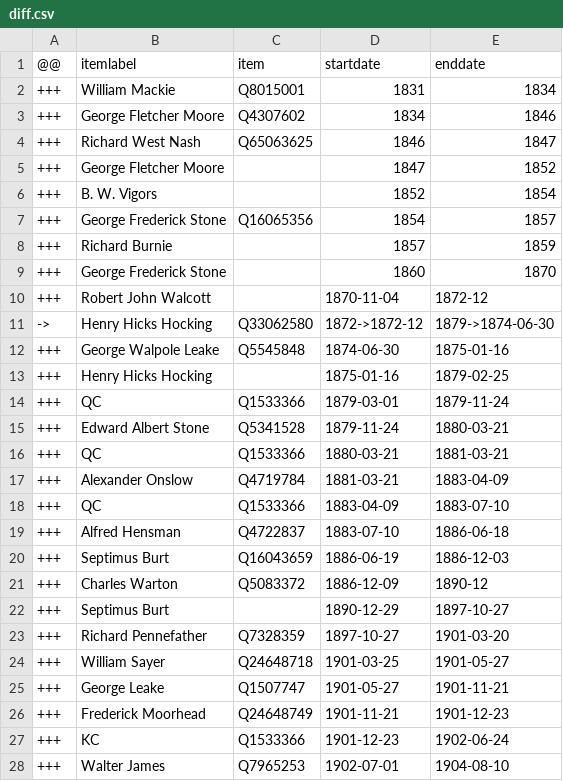
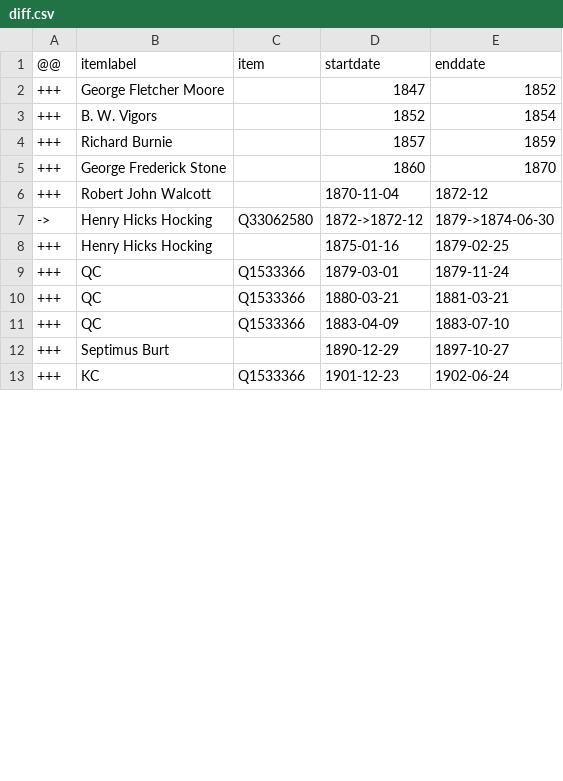
Before and after one commit to every-politician-scrapers/australia-cabinet, a CSV file: sources/wa-attorney-general/diff.csv, drawn as a sheet; only a part is shown; the diff covers the shown part only; the diff names each change by its address in the sheet, - before the commit and + after, or states it on an @@ line.

```diff
--- a/sources/wa-attorney-general/diff.csv
+++ b/sources/wa-attorney-general/diff.csv
-row 2: +++ | William Mackie | Q8015001 | 1831 | 1834
-row 3: +++ | George Fletcher Moore | Q4307602 | 1834 | 1846
-row 4: +++ | Richard West Nash | Q65063625 | 1846 | 1847
-row 7: +++ | George Frederick Stone | Q16065356 | 1854 | 1857
-row 12: +++ | George Walpole Leake | Q5545848 | 1874-06-30 | 1875-01-16
-row 15: +++ | Edward Albert Stone | Q5341528 | 1879-11-24 | 1880-03-21
-row 17: +++ | Alexander Onslow | Q4719784 | 1881-03-21 | 1883-04-09
-row 19: +++ | Alfred Hensman | Q4722837 | 1883-07-10 | 1886-06-18
-row 20: +++ | Septimus Burt | Q16043659 | 1886-06-19 | 1886-12-03
-row 21: +++ | Charles Warton | Q5083372 | 1886-12-09 | 1890-12
-row 23: +++ | Richard Pennefather | Q7328359 | 1897-10-27 | 1901-03-20
-row 24: +++ | William Sayer | Q24648718 | 1901-03-25 | 1901-05-27
-row 25: +++ | George Leake | Q1507747 | 1901-05-27 | 1901-11-21
-row 26: +++ | Frederick Moorhead | Q24648749 | 1901-11-21 | 1901-12-23
-row 28: +++ | Walter James | Q7965253 | 1902-07-01 | 1904-08-10
```
Also changed, not shown: 15 removed rows and 14 edited cells elsewhere in this file, sources/wa-attorney-general/wikidata.csv, 1 other file.
